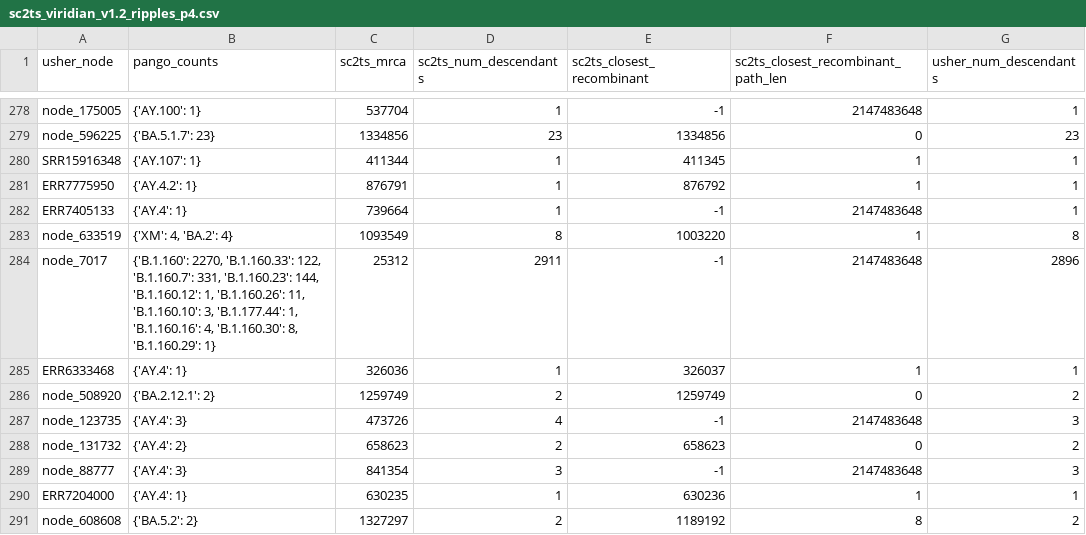
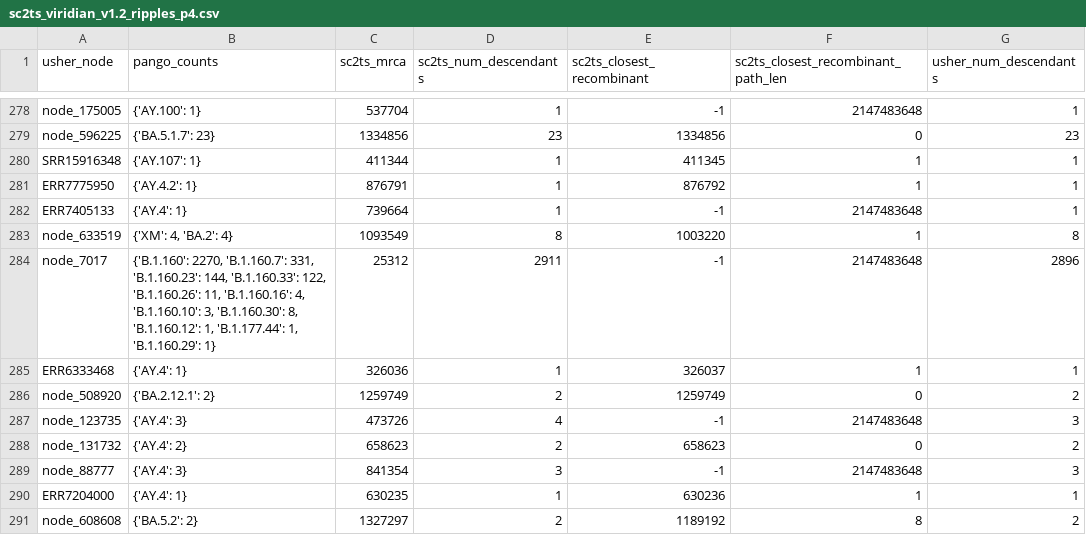
Before and after one commit to jeromekelleher/sc2ts-paper, a CSV file: arg_postprocessing/sc2ts_viridian_v1.2_ripples_p4.csv, drawn as a sheet; only a part is shown, gaps mark what is left out; the diff covers the shown part only.

```diff
--- a/arg_postprocessing/sc2ts_viridian_v1.2_ripples_p4.csv
+++ b/arg_postprocessing/sc2ts_viridian_v1.2_ripples_p4.csv
@@ -283,3 +283,3 @@ ERR7405133,{'AY.4': 1},739664,1,-1,2147483648,1
 node_633519,"{'XM': 4, 'BA.2': 4}",1093549,8,1003220,1,8
-node_7017,"{'B.1.160': 2270, 'B.1.160.33': 122, 'B.1.160.7': 331, 'B.1.160.23': 144, 'B.1.160.12': 1, 'B.1.160.26': 11, 'B.1.160.10': 3, 'B.1.177.44': 1, 'B.1.160.16': 4, 'B.1.160.30': 8, 'B.1.160.29': 1}",25312,2911,-1,2147483648,2896
+node_7017,"{'B.1.160': 2270, 'B.1.160.7': 331, 'B.1.160.23': 144, 'B.1.160.33': 122, 'B.1.160.26': 11, 'B.1.160.16': 4, 'B.1.160.10': 3, 'B.1.160.30': 8, 'B.1.160.12': 1, 'B.1.177.44': 1, 'B.1.160.29': 1}",25312,2911,-1,2147483648,2896
 ERR6333468,{'AY.4': 1},326036,1,326037,1,1
```
Also changed, not shown: 17 edited cells elsewhere in this file, arg_postprocessing/sc2ts_viridian_v1.2_ripples_p3.csv, 2 other files.
